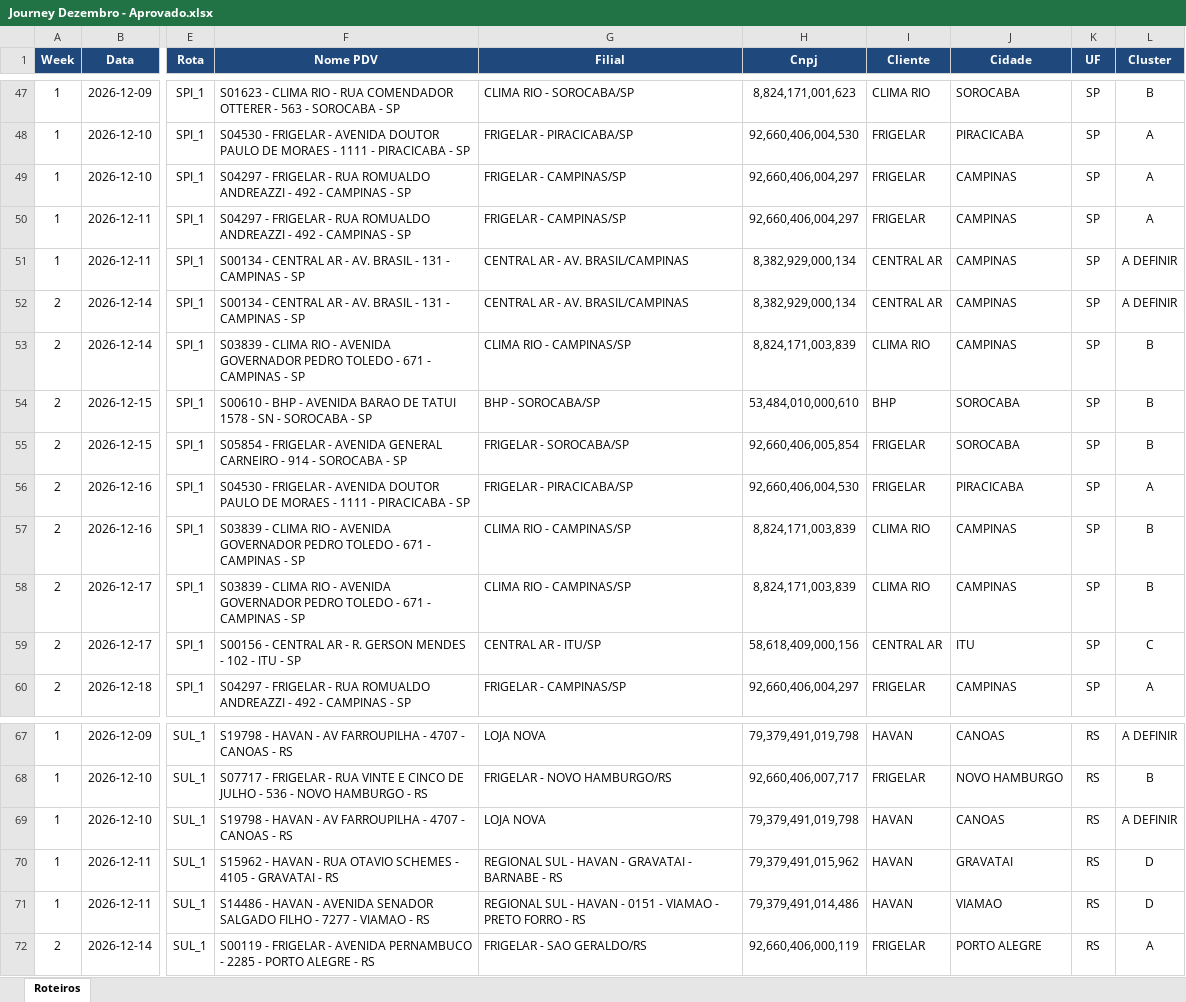
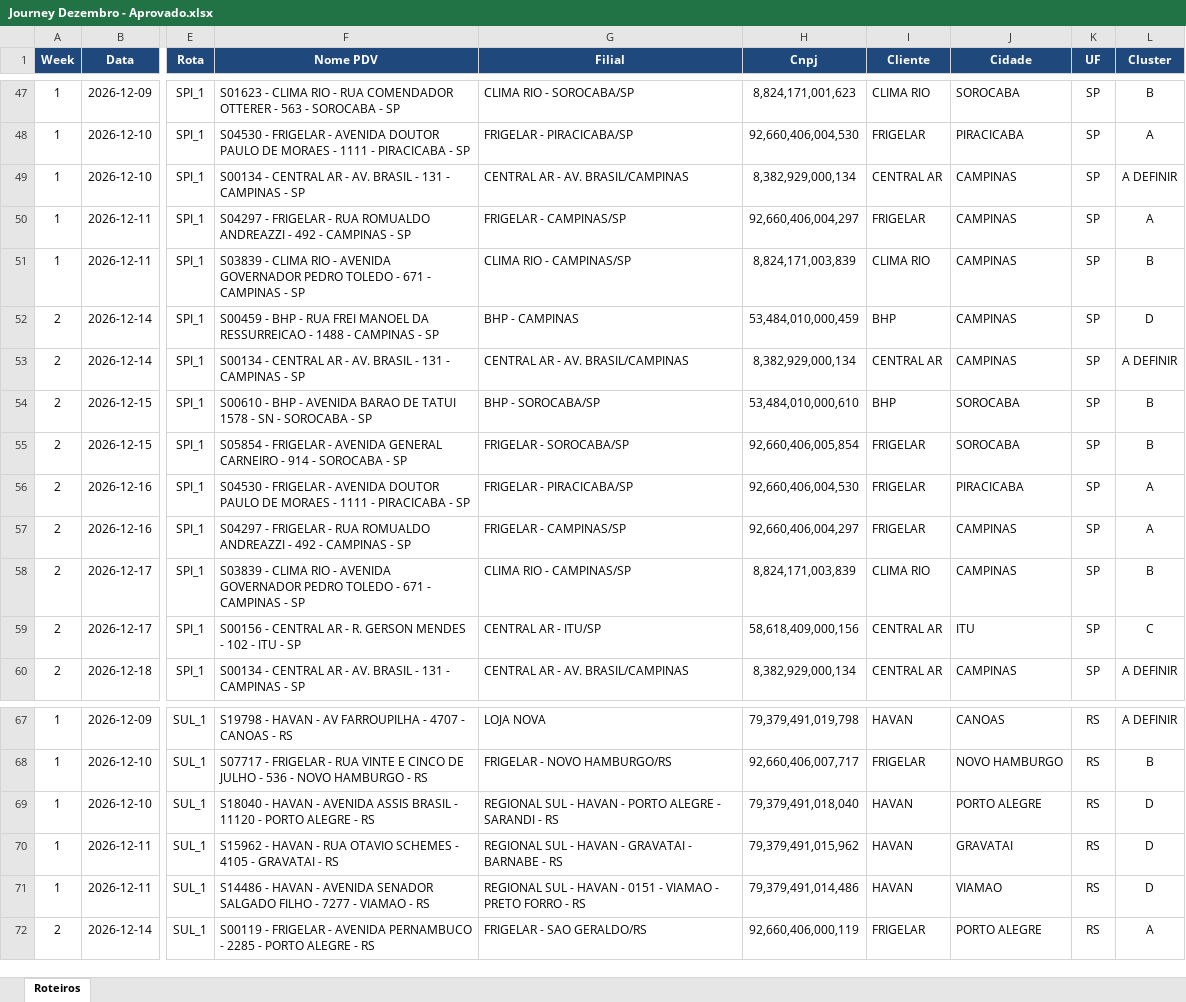
Before and after one commit to skedarmusic-maker/Route-Samsung, an Excel workbook: public/Journey Dezembro - Aprovado.xlsx, sheet Roteiros, drawn as a sheet; only a part is shown, gaps mark what is left out; values as stored, in another font and other column widths than the file's, no borders; the diff covers the shown part only; the diff names each change by its address in the sheet, - before the commit and + after, or states it on an @@ line.

```diff
--- a/public/Journey Dezembro - Aprovado.xlsx (sheet Roteiros)
+++ b/public/Journey Dezembro - Aprovado.xlsx (sheet Roteiros)
-F49 (Nome PDV): S04297 - FRIGELAR - RUA ROMUALDO ANDREAZZI - 492 - CAMPINAS…
+F49 (Nome PDV): S00134 - CENTRAL AR - AV. BRASIL - 131 - CAMPINAS…
-G49 (Filial): FRIGELAR - CAMPINAS/SP
+G49 (Filial): CENTRAL AR - AV. BRASIL/CAMPINAS
-H49 (Cnpj): 92,660,406,004,297
+H49 (Cnpj): 8,382,929,000,134
-I49 (Cliente): FRIGELAR
+I49 (Cliente): CENTRAL AR
-L49 (Cluster): A
+L49 (Cluster): A DEFINIR
-F51 (Nome PDV): S00134 - CENTRAL AR - AV. BRASIL - 131 - CAMPINAS…
+F51 (Nome PDV): S03839 - CLIMA RIO - AVENIDA GOVERNADOR PEDRO TOLEDO - 671 - CAMPINAS…
-G51 (Filial): CENTRAL AR - AV. BRASIL/CAMPINAS
+G51 (Filial): CLIMA RIO - CAMPINAS/SP
-H51 (Cnpj): 8,382,929,000,134
+H51 (Cnpj): 8,824,171,003,839
-I51 (Cliente): CENTRAL AR
+I51 (Cliente): CLIMA RIO
-L51 (Cluster): A DEFINIR
+L51 (Cluster): B
-F52 (Nome PDV): S00134 - CENTRAL AR - AV. BRASIL - 131 - CAMPINAS…
+F52 (Nome PDV): S00459 - BHP - RUA FREI MANOEL DA RESSURREICAO - 1488 - CAMPINAS…
-G52 (Filial): CENTRAL AR - AV. BRASIL/CAMPINAS
+G52 (Filial): BHP - CAMPINAS
-H52 (Cnpj): 8,382,929,000,134
+H52 (Cnpj): 53,484,010,000,459
-I52 (Cliente): CENTRAL AR
+I52 (Cliente): BHP
-L52 (Cluster): A DEFINIR
+L52 (Cluster): D
-F53 (Nome PDV): S03839 - CLIMA RIO - AVENIDA GOVERNADOR PEDRO TOLEDO - 671 - CAMPINAS…
+F53 (Nome PDV): S00134 - CENTRAL AR - AV. BRASIL - 131 - CAMPINAS…
-G53 (Filial): CLIMA RIO - CAMPINAS/SP
+G53 (Filial): CENTRAL AR - AV. BRASIL/CAMPINAS
-H53 (Cnpj): 8,824,171,003,839
+H53 (Cnpj): 8,382,929,000,134
-I53 (Cliente): CLIMA RIO
+I53 (Cliente): CENTRAL AR
-L53 (Cluster): B
+L53 (Cluster): A DEFINIR
-F57 (Nome PDV): S03839 - CLIMA RIO - AVENIDA GOVERNADOR PEDRO TOLEDO - 671 - CAMPINAS…
+F57 (Nome PDV): S04297 - FRIGELAR - RUA ROMUALDO ANDREAZZI - 492 - CAMPINAS…
-G57 (Filial): CLIMA RIO - CAMPINAS/SP
+G57 (Filial): FRIGELAR - CAMPINAS/SP
-H57 (Cnpj): 8,824,171,003,839
+H57 (Cnpj): 92,660,406,004,297
-I57 (Cliente): CLIMA RIO
+I57 (Cliente): FRIGELAR
-L57 (Cluster): B
+L57 (Cluster): A
-F60 (Nome PDV): S04297 - FRIGELAR - RUA ROMUALDO ANDREAZZI - 492 - CAMPINAS…
+F60 (Nome PDV): S00134 - CENTRAL AR - AV. BRASIL - 131 - CAMPINAS…
-G60 (Filial): FRIGELAR - CAMPINAS/SP
+G60 (Filial): CENTRAL AR - AV. BRASIL/CAMPINAS
-H60 (Cnpj): 92,660,406,004,297
+H60 (Cnpj): 8,382,929,000,134
-I60 (Cliente): FRIGELAR
+I60 (Cliente): CENTRAL AR
-L60 (Cluster): A
+L60 (Cluster): A DEFINIR
-F69 (Nome PDV): S19798 - HAVAN - AV FARROUPILHA - 4707 - CANOAS - RS
+F69 (Nome PDV): S18040 - HAVAN - AVENIDA ASSIS BRASIL - 11120 - PORTO ALEGRE - RS
-G69 (Filial): LOJA NOVA
+G69 (Filial): REGIONAL SUL - HAVAN - PORTO ALEGRE - SARANDI - RS
-H69 (Cnpj): 79,379,491,019,798
+H69 (Cnpj): 79,379,491,018,040
-J69 (Cidade): CANOAS
+J69 (Cidade): PORTO ALEGRE
-L69 (Cluster): A DEFINIR
+L69 (Cluster): D
```
Also changed, not shown: 26 edited cells elsewhere in this sheet, public/Journey Dezembro 2026 - DEZEMBRO.V2.xlsx, public/Journey Janeiro 2027 - JANEIRO.V1.xlsx, 2 other files.
